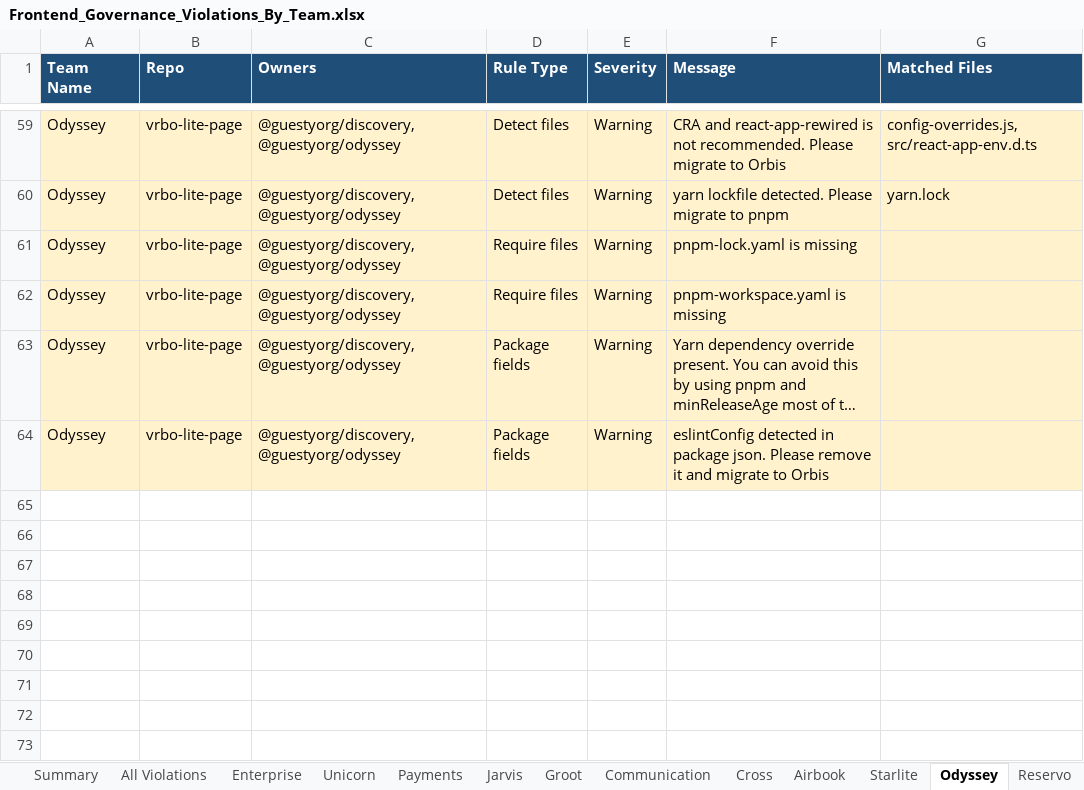
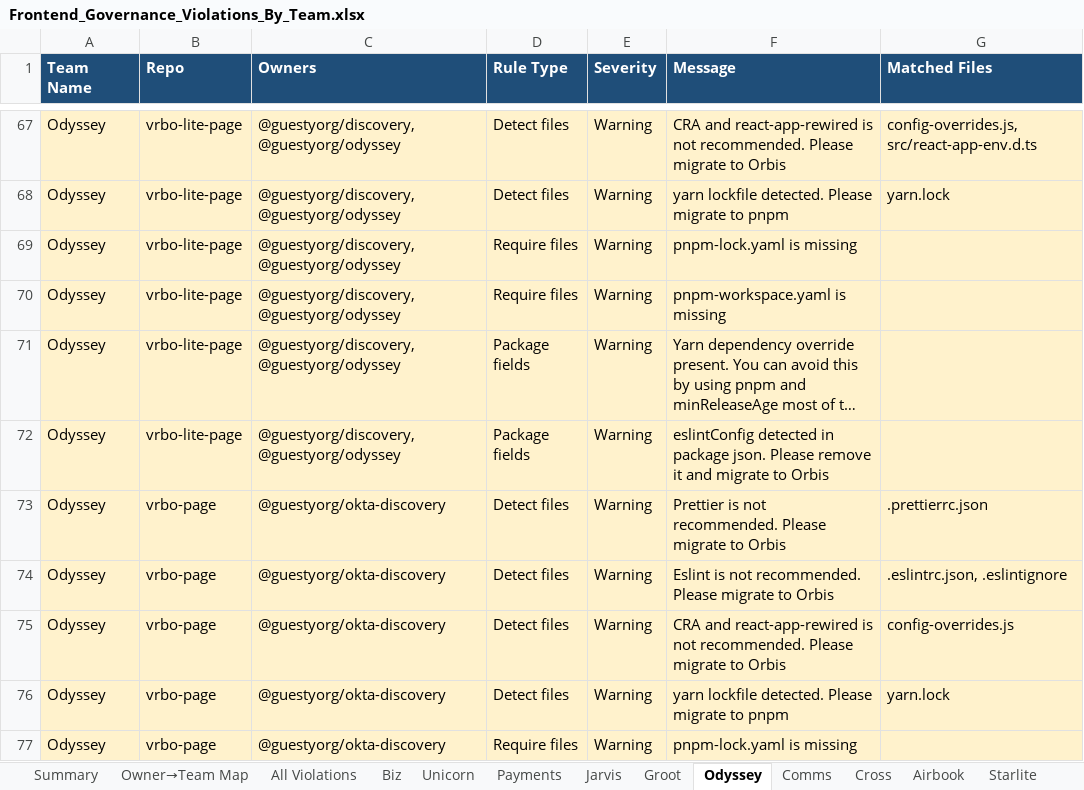
Before and after one commit to maiagordon-commits/PRD-Cross-Project, an Excel workbook: frontend-governance/Frontend_Governance_Violations_By_Team.xlsx, sheet Odyssey, drawn as a sheet; only a part is shown, gaps mark what is left out; long unchanged cells end in …; values as stored, in another font and other column widths than the file's, no borders; the diff covers the shown part only; the diff names each change by its address in the sheet, - before the commit and + after, or states it on an @@ line.

```diff
--- a/frontend-governance/Frontend_Governance_Violations_By_Team.xlsx (sheet Odyssey)
+++ b/frontend-governance/Frontend_Governance_Violations_By_Team.xlsx (sheet Odyssey)
-sheet tab: Enterprise
-sheet tab: Communication
+sheet tab: Owner→Team Map
+sheet tab: Comms
@@ sheet tab order changed: Summary | Owner→Team Map | All Violations | Biz | Unicorn | Payments | Jarvis | Groot | Odyssey | Comms | Cross | Airbook | Starlite @@
+row 73: Odyssey | vrbo-page | @guestyorg/okta-discovery | Detect files | Warning | Prettier is not recommended. Please migrate to Orbis | .prettierrc.json
+row 74: Odyssey | vrbo-page | @guestyorg/okta-discovery | Detect files | Warning | Eslint is not recommended. Please migrate to Orbis | .eslintrc.json, .eslintignore
+row 75: Odyssey | vrbo-page | @guestyorg/okta-discovery | Detect files | Warning | CRA and react-app-rewired is not recommended. Please migrate to Orbis | config-overrides.js
+row 76: Odyssey | vrbo-page | @guestyorg/okta-discovery | Detect files | Warning | yarn lockfile detected. Please migrate to pnpm | yarn.lock
+row 77: Odyssey | vrbo-page | @guestyorg/okta-discovery | Require files | Warning | pnpm-lock.yaml is missing
```
Also changed, not shown: 12 added rows elsewhere in this sheet, sheet Biz, sheet All Violations, sheet Summary, sheet Biz Admins, other sheet tabs, exports/Frontend_Governance_Violations_By_Team.xlsx, 4 other files.
